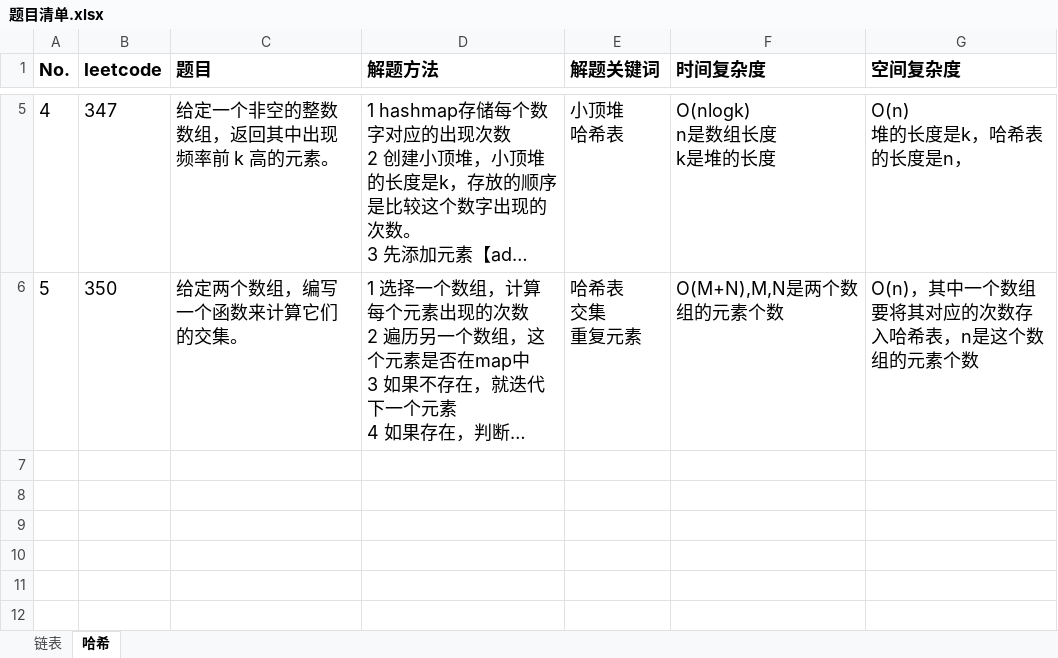
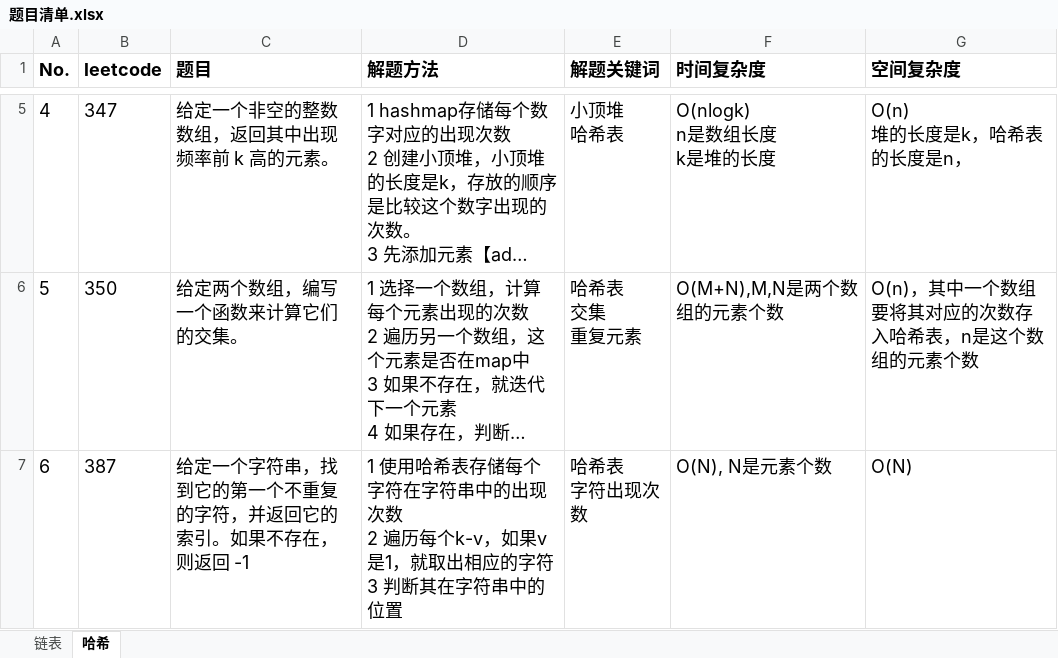
Before and after one commit to baojingh/DataStructure, an Excel workbook: src/main/java/summary/题目清单.xlsx, sheet 哈希, drawn as a sheet; only a part is shown, gaps mark what is left out; long unchanged cells end in …; values as stored, in another font and other column widths than the file's, no borders; ↵ is a line break in a cell; the diff names each change by its address in the sheet, - before the commit and + after, or states it on an @@ line.

```diff
--- a/src/main/java/summary/题目清单.xlsx (sheet 哈希)
+++ b/src/main/java/summary/题目清单.xlsx (sheet 哈希)
+row 7: 6 | 387 | 给定一个字符串，找到它的第一个不重复的字符，并返回它的索引。如果不存在，则返回 -1 | 1 使用哈希表存储每个字符在字符串中的出现次数 ↵ 2 遍历每个k-v，如果v是1，就取出相应的字符 ↵ 3 判断其在字符串中的位置 | 哈希表 ↵ 字符出现次数 | O(N), N是元素个数 | O(N)
```
Also changed, not shown: 1 other file.
